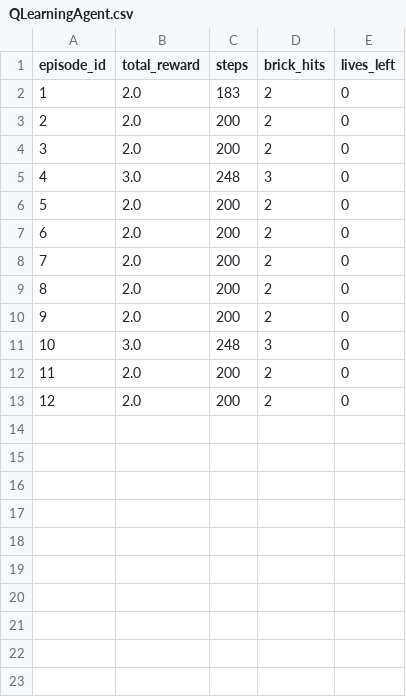
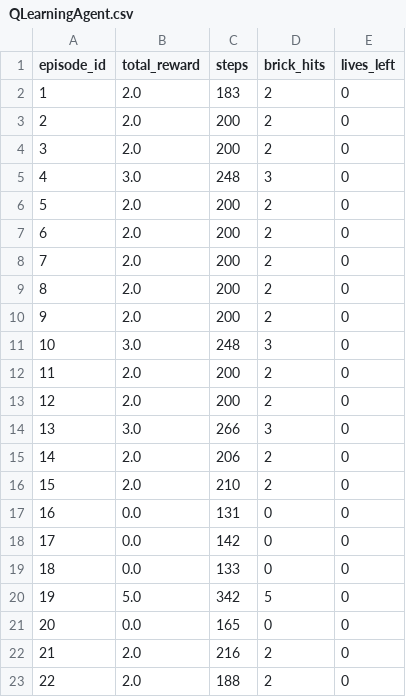
Before and after one commit to Coppede-Santos/Aprendizaje-por-refuerzo-para-Atari-Breakout, a CSV file: metrics/QLearningAgent.csv, drawn as a sheet.

Commit message:
refactor: update Q-Learning agent for improved parameter handling, robust state discretization, and randomized action tie-breaking; remove unused serialized q_table file.

```diff
--- a/metrics/QLearningAgent.csv
+++ b/metrics/QLearningAgent.csv
@@ -13 +13,11 @@ episode_id,total_reward,steps,brick_hits,lives_left
 12,2.0,200,2,0
+13,3.0,266,3,0
+14,2.0,206,2,0
+15,2.0,210,2,0
+16,0.0,131,0,0
+17,0.0,142,0,0
+18,0.0,133,0,0
+19,5.0,342,5,0
+20,0.0,165,0,0
+21,2.0,216,2,0
+22,2.0,188,2,0
```
Also changed, not shown: 9 other files.
